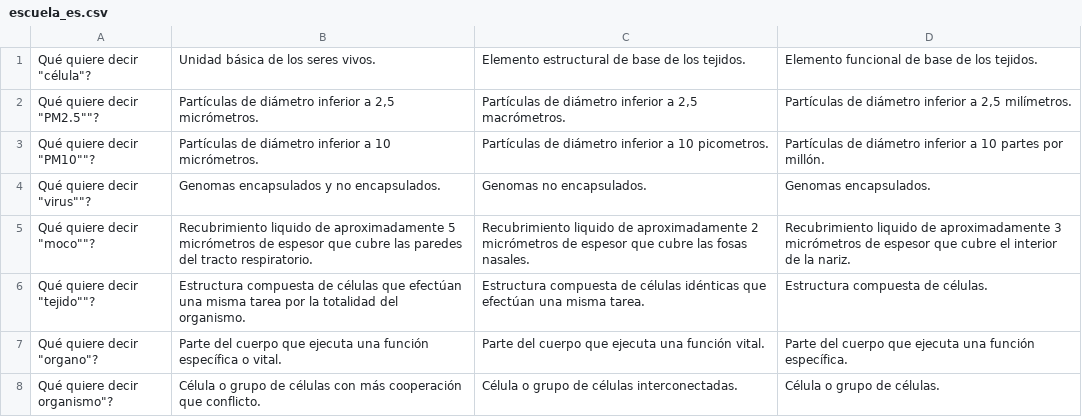
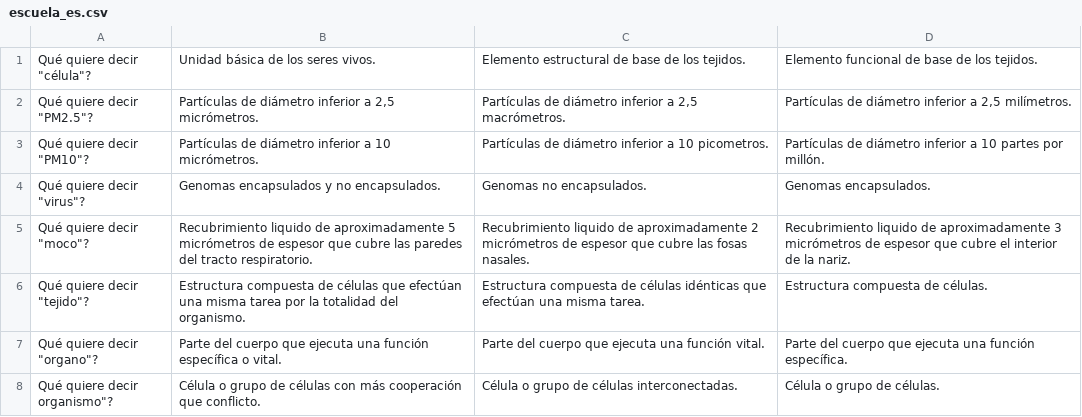
Before and after one commit to homemadelab/homemadelab.github.io, a CSV file: coronavirus/es/escuela/escuela_es.csv, drawn as a sheet; only a part is shown.

```diff
--- a/coronavirus/es/escuela/escuela_es.csv
+++ b/coronavirus/es/escuela/escuela_es.csv
@@ -1,7 +1,7 @@
 Qué quiere decir "célula"?;Unidad  básica de los seres vivos.;Elemento estructural de base de los tejidos.;Elemento funcional de base de los tejidos.
-Qué quiere decir "PM2.5""?;Partículas de diámetro inferior a 2,5 micrómetros.;Partículas de diámetro inferior a 2,5 macrómetros.;Partículas de diámetro inferior a 2,5 milímetros.
-Qué quiere decir "PM10""?;Partículas de diámetro inferior a 10 micrómetros.;Partículas de diámetro inferior a 10 picometros.;Partículas de diámetro inferior a 10 partes por millón. 
-Qué quiere decir "virus""?;Genomas encapsulados y no encapsulados.;Genomas no encapsulados.;Genomas encapsulados.
-Qué quiere decir "moco""?;Recubrimiento liquido de aproximadamente 5 micrómetros de espesor que cubre las paredes del tracto respiratorio.;Recubrimiento liquido de aproximadamente 2 micrómetros de espesor que cubre las fosas nasales.;Recubrimiento liquido de aproximadamente 3 micrómetros de espesor que cubre el interior de la nariz.
-Qué quiere decir "tejido""?;Estructura compuesta de células que efectúan una misma tarea por la totalidad del organismo.;Estructura compuesta de células idénticas que efectúan una misma tarea.;Estructura compuesta de células.
+Qué quiere decir "PM2.5"?;Partículas de diámetro inferior a 2,5 micrómetros.;Partículas de diámetro inferior a 2,5 macrómetros.;Partículas de diámetro inferior a 2,5 milímetros.
+Qué quiere decir "PM10"?;Partículas de diámetro inferior a 10 micrómetros.;Partículas de diámetro inferior a 10 picometros.;Partículas de diámetro inferior a 10 partes por millón. 
+Qué quiere decir "virus"?;Genomas encapsulados y no encapsulados.;Genomas no encapsulados.;Genomas encapsulados.
+Qué quiere decir "moco"?;Recubrimiento liquido de aproximadamente 5 micrómetros de espesor que cubre las paredes del tracto respiratorio.;Recubrimiento liquido de aproximadamente 2 micrómetros de espesor que cubre las fosas nasales.;Recubrimiento liquido de aproximadamente 3 micrómetros de espesor que cubre el interior de la nariz.
+Qué quiere decir "tejido"?;Estructura compuesta de células que efectúan una misma tarea por la totalidad del organismo.;Estructura compuesta de células idénticas que efectúan una misma tarea.;Estructura compuesta de células.
 Qué quiere decir "organo"?;Parte del cuerpo que ejecuta una función específica o vital.;Parte del cuerpo que ejecuta una función vital.;Parte del cuerpo que ejecuta una función específica.
```
Also changed, not shown: 4 other files.
